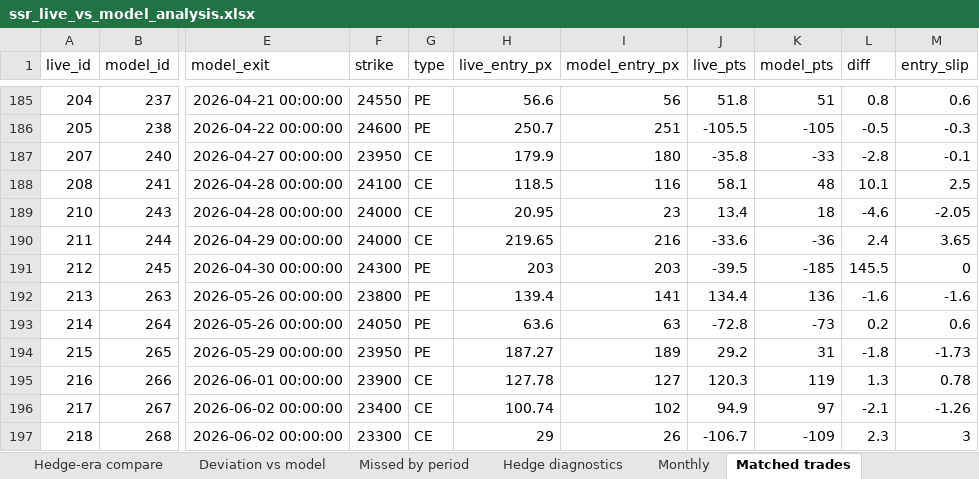
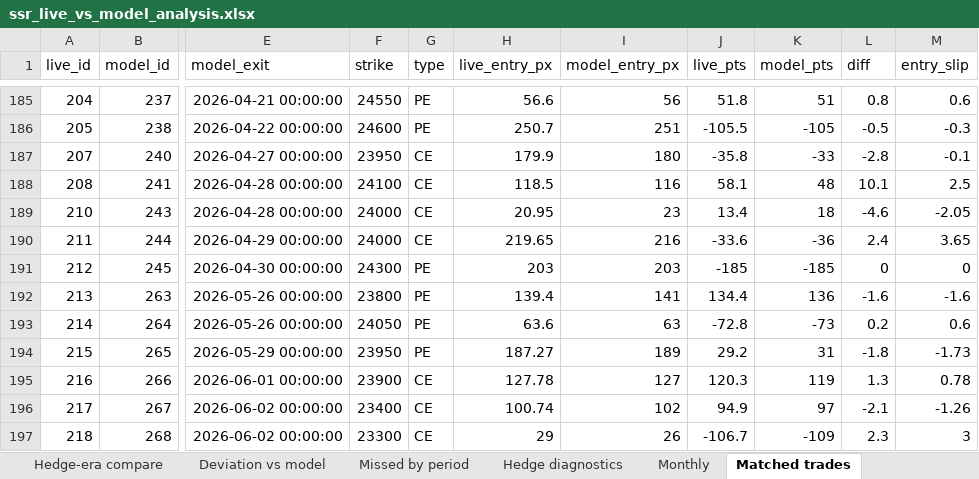
Before and after one commit to jainrishi140-star/RISHI-MOMENTUM10-DASHBOARD, an Excel workbook: analysis/ssr_live_vs_model_analysis.xlsx, sheet Matched trades, drawn as a sheet; only a part is shown, gaps mark what is left out; values as stored, in another font and other column widths than the file's, no borders; the diff names each change by its address in the sheet, - before the commit and + after, or states it on an @@ line.

```diff
--- a/analysis/ssr_live_vs_model_analysis.xlsx (sheet Matched trades)
+++ b/analysis/ssr_live_vs_model_analysis.xlsx (sheet Matched trades)
-J191 (live_pts): -39.5
+J191 (live_pts): -185
-L191 (diff): 145.5
+L191 (diff): 0
```
Also changed, not shown: sheet Daily equity & DD, sheet Summary, sheet Deviation vs model, sheet Hedge-era compare, sheet Data fixes, sheet Monthly, 11 other files.
